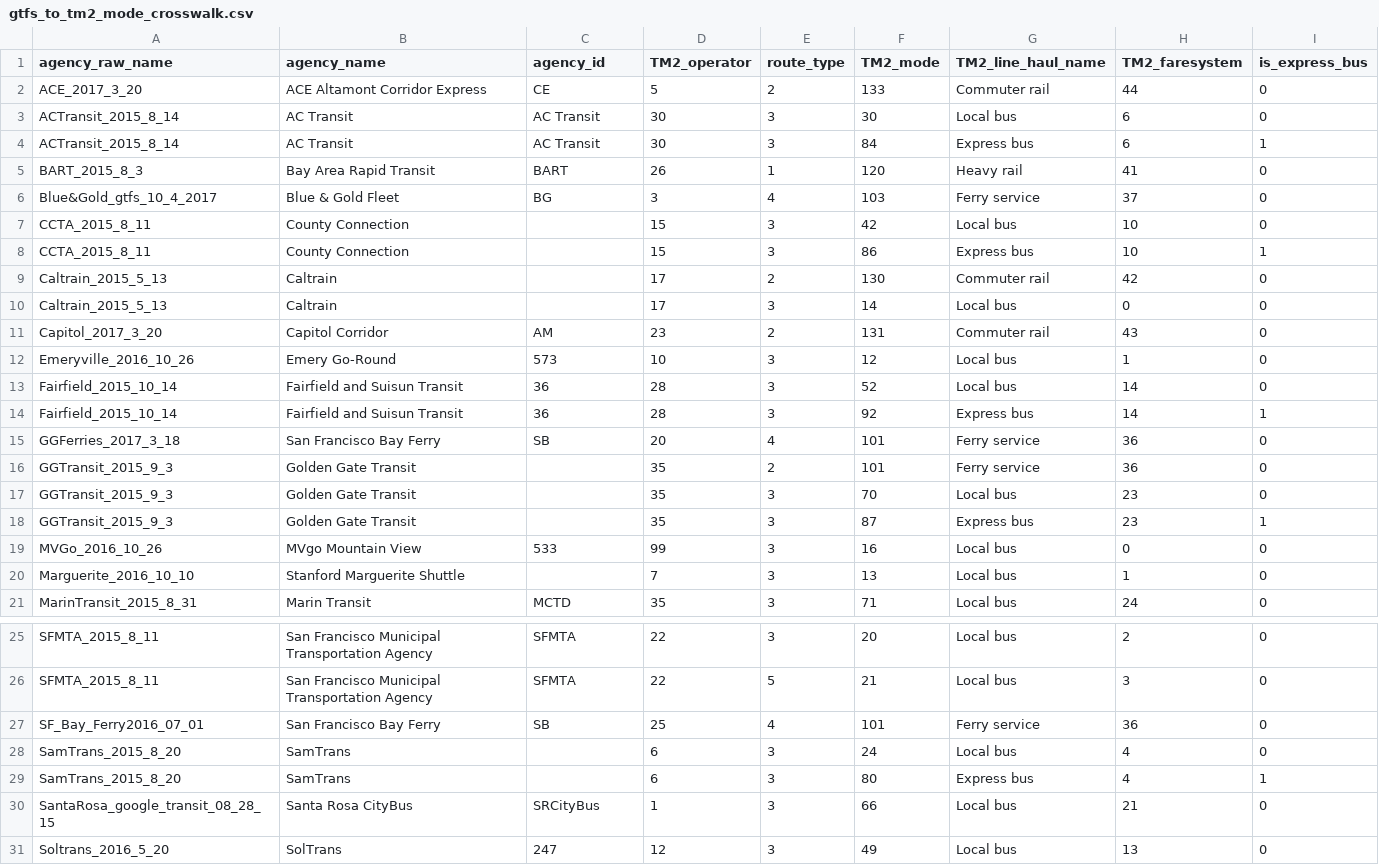
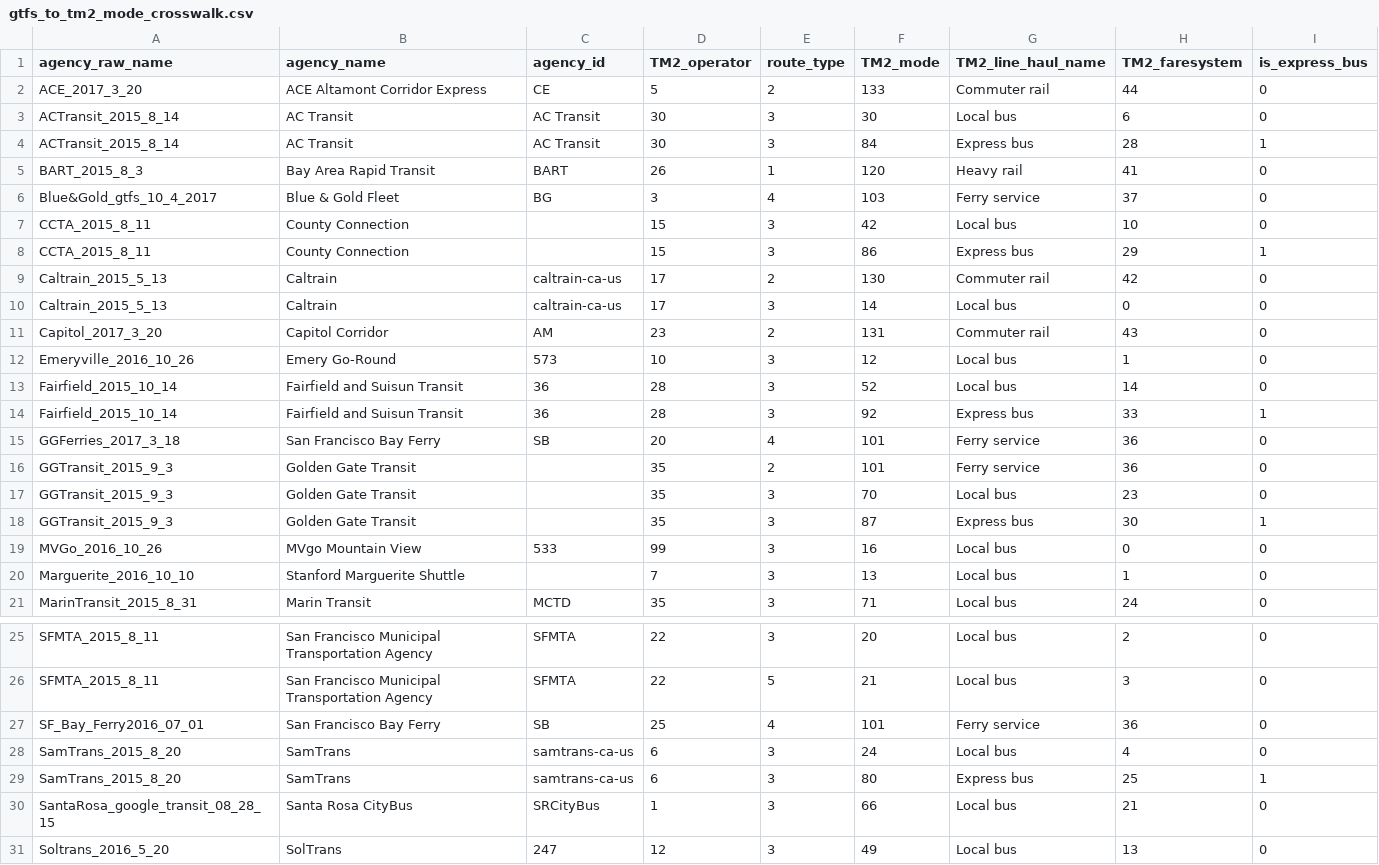
Before and after one commit to wsp-sag/Lasso, a CSV file: mtc_data/lookups/gtfs_to_tm2_mode_crosswalk.csv, drawn as a sheet; only a part is shown, gaps mark what is left out; the diff covers the shown part only.

Commit message:
update lookup

```diff
--- a/mtc_data/lookups/gtfs_to_tm2_mode_crosswalk.csv
+++ b/mtc_data/lookups/gtfs_to_tm2_mode_crosswalk.csv
@@ -3,3 +3,3 @@ ACE_2017_3_20,ACE Altamont Corridor Express,CE,5,2,133,Commuter rail,44,0
 ACTransit_2015_8_14,AC Transit,AC Transit,30,3,30,Local bus,6,0
-ACTransit_2015_8_14,AC Transit,AC Transit,30,3,84,Express bus,6,1
+ACTransit_2015_8_14,AC Transit,AC Transit,30,3,84,Express bus,28,1
 BART_2015_8_3,Bay Area Rapid Transit,BART,26,1,120,Heavy rail,41,0
@@ -7,5 +7,5 @@ Blue&Gold_gtfs_10_4_2017,Blue & Gold Fleet,BG,3,4,103,Ferry service,37,0
 CCTA_2015_8_11,County Connection,,15,3,42,Local bus,10,0
-CCTA_2015_8_11,County Connection,,15,3,86,Express bus,10,1
-Caltrain_2015_5_13,Caltrain,,17,2,130,Commuter rail,42,0
-Caltrain_2015_5_13,Caltrain,,17,3,14,Local bus,0,0
+CCTA_2015_8_11,County Connection,,15,3,86,Express bus,29,1
+Caltrain_2015_5_13,Caltrain,caltrain-ca-us,17,2,130,Commuter rail,42,0
+Caltrain_2015_5_13,Caltrain,caltrain-ca-us,17,3,14,Local bus,0,0
 Capitol_2017_3_20,Capitol Corridor,AM,23,2,131,Commuter rail,43,0
@@ -13,3 +13,3 @@ Emeryville_2016_10_26,Emery Go-Round,573,10,3,12,Local bus,1,0
 Fairfield_2015_10_14,Fairfield and Suisun Transit,36,28,3,52,Local bus,14,0
-Fairfield_2015_10_14,Fairfield and Suisun Transit,36,28,3,92,Express bus,14,1
+Fairfield_2015_10_14,Fairfield and Suisun Transit,36,28,3,92,Express bus,33,1
 GGFerries_2017_3_18,San Francisco Bay Ferry,SB,20,4,101,Ferry service,36,0
@@ -17,3 +17,3 @@ GGTransit_2015_9_3,Golden Gate Transit,,35,2,101,Ferry service,36,0
 GGTransit_2015_9_3,Golden Gate Transit,,35,3,70,Local bus,23,0
-GGTransit_2015_9_3,Golden Gate Transit,,35,3,87,Express bus,23,1
+GGTransit_2015_9_3,Golden Gate Transit,,35,3,87,Express bus,30,1
 MVGo_2016_10_26,MVgo Mountain View,533,99,3,16,Local bus,0,0
@@ -27,4 +27,4 @@ SFMTA_2015_8_11,San Francisco Municipal Transportation Agency,SFMTA,22,5,21,Loca
 SF_Bay_Ferry2016_07_01,San Francisco Bay Ferry,SB,25,4,101,Ferry service,36,0
-SamTrans_2015_8_20,SamTrans,,6,3,24,Local bus,4,0
-SamTrans_2015_8_20,SamTrans,,6,3,80,Express bus,4,1
+SamTrans_2015_8_20,SamTrans,samtrans-ca-us,6,3,24,Local bus,4,0
+SamTrans_2015_8_20,SamTrans,samtrans-ca-us,6,3,80,Express bus,25,1
 SantaRosa_google_transit_08_28_15,Santa Rosa CityBus,SRCityBus,1,3,66,Local bus,21,0
```
Also changed, not shown: 3 edited cells elsewhere in this file.
